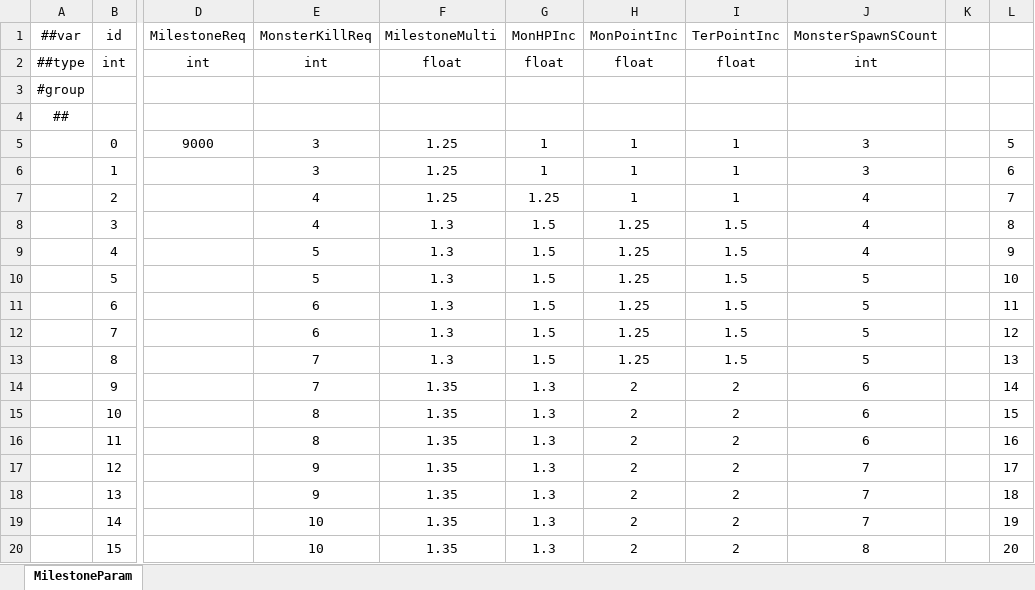
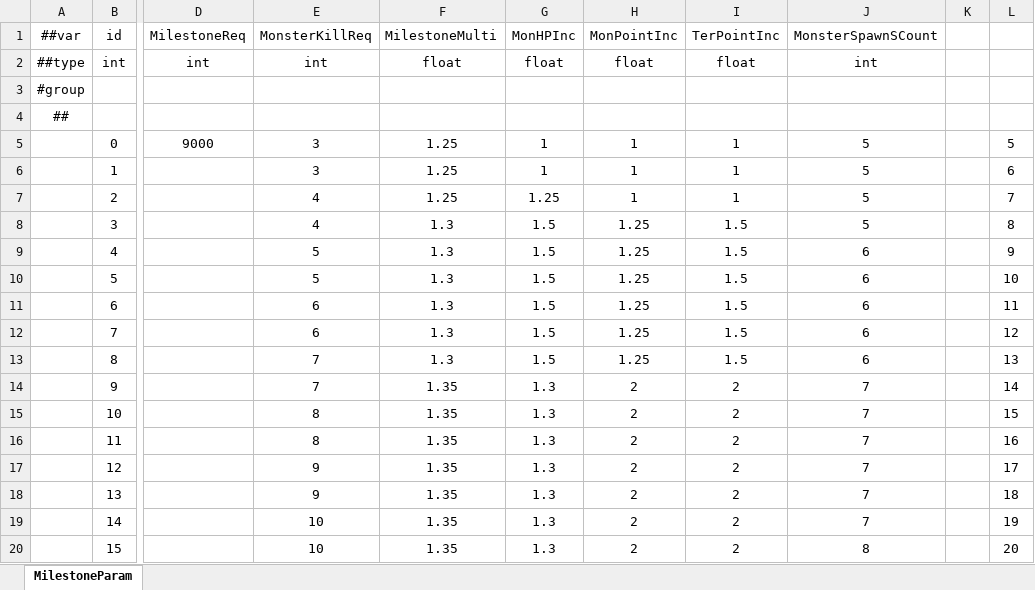
Before and after one commit to numbersguy104/monster-ball, an Excel workbook: LubanConfig/DataTables/Datas/#MilestoneParam.xlsx, sheet MilestoneParam, drawn as a sheet; only a part is shown, gaps mark what is left out; values as stored, in another font and other column widths than the file's, no borders; the diff names each change by its address in the sheet, - before the commit and + after, or states it on an @@ line.

Commit message:
Increase monster count, add stenball and lightning ball icon

```diff
--- a/LubanConfig/DataTables/Datas/#MilestoneParam.xlsx (sheet MilestoneParam)
+++ b/LubanConfig/DataTables/Datas/#MilestoneParam.xlsx (sheet MilestoneParam)
-J5:J6 (MonsterSpawnSCount): 3
+J5:J6 (MonsterSpawnSCount): 5
-J7:J8 (MonsterSpawnSCount): 4
+J7:J8 (MonsterSpawnSCount): 5
-J9 (MonsterSpawnSCount): 4
+J9 (MonsterSpawnSCount): 6
-J10:J13 (MonsterSpawnSCount): 5
+J10:J13 (MonsterSpawnSCount): 6
-J14:J16 (MonsterSpawnSCount): 6
+J14:J16 (MonsterSpawnSCount): 7
```
Also changed, not shown: 10 other files.
